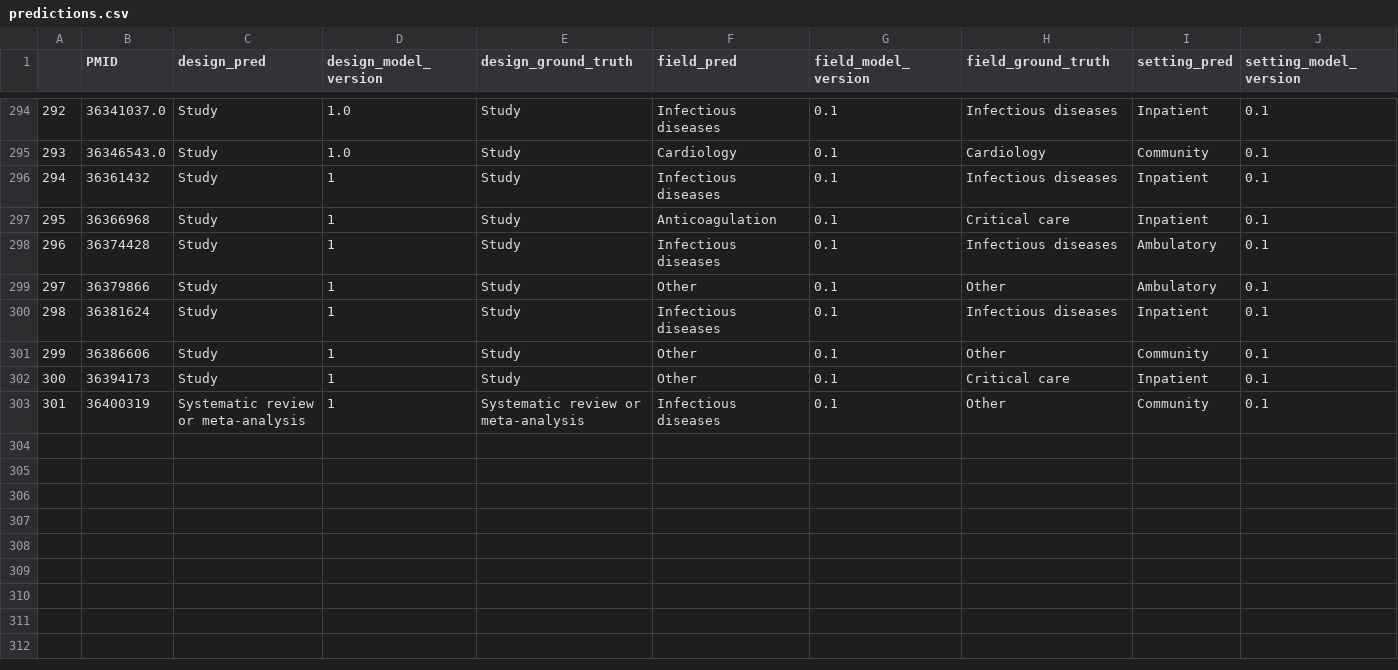
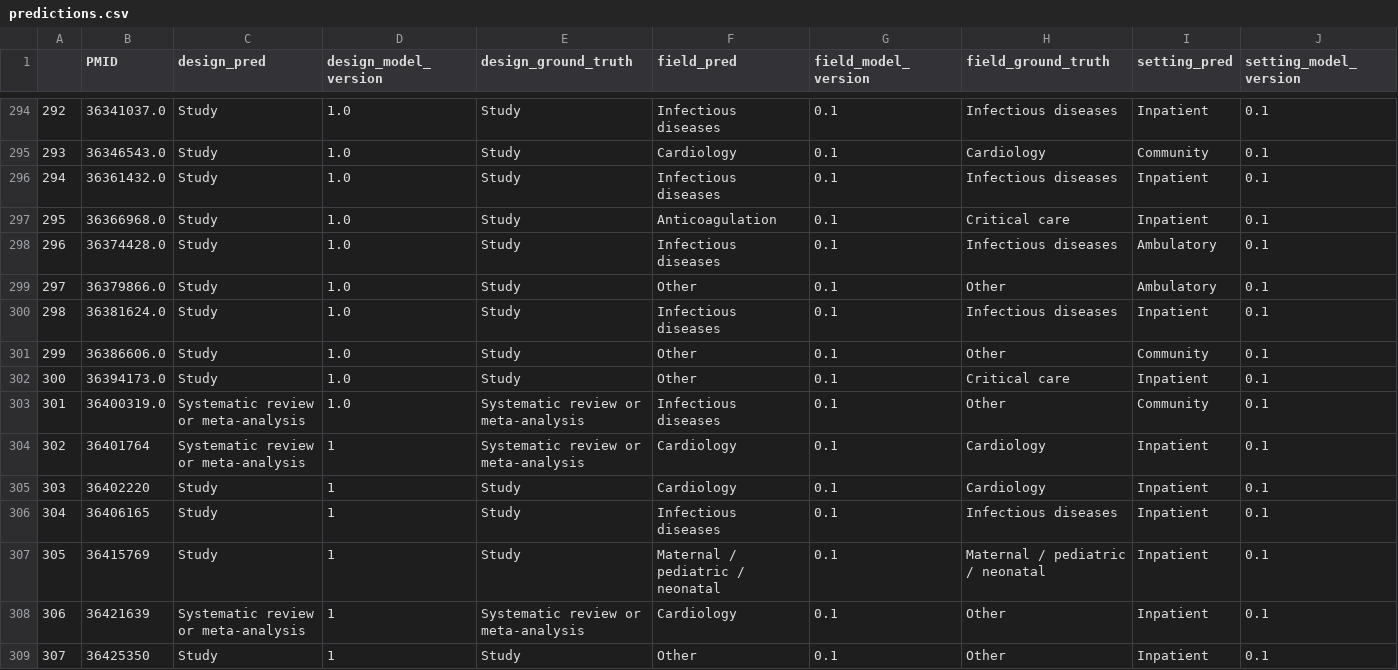
Before and after one commit to urppchusj/impactpharmacie, a CSV file: data/second_gen/predictions.csv, drawn as a sheet; only a part is shown, gaps mark what is left out; rows hold the shown columns only; the diff names each change by its address in the sheet, - before the commit and + after, or states it on an @@ line.

```diff
--- a/data/second_gen/predictions.csv
+++ b/data/second_gen/predictions.csv
-B296 (PMID): 36361432
+B296 (PMID): 36361432.0
-D296:D303 (design_model_version): 1
+D296:D303 (design_model_version): 1.0
-B297 (PMID): 36366968
+B297 (PMID): 36366968.0
-B298 (PMID): 36374428
+B298 (PMID): 36374428.0
-B299 (PMID): 36379866
+B299 (PMID): 36379866.0
-B300 (PMID): 36381624
+B300 (PMID): 36381624.0
-B301 (PMID): 36386606
+B301 (PMID): 36386606.0
-B302 (PMID): 36394173
+B302 (PMID): 36394173.0
-B303 (PMID): 36400319
+B303 (PMID): 36400319.0
+row 304: 302 | 36401764 | Systematic review or meta-analysis | 1 | Systematic review or meta-analysis | Cardiology | 0.1 | Cardiology | Inpatient | 0.1
+row 305: 303 | 36402220 | Study | 1 | Study | Cardiology | 0.1 | Cardiology | Inpatient | 0.1
+row 306: 304 | 36406165 | Study | 1 | Study | Infectious diseases | 0.1 | Infectious diseases | Inpatient | 0.1
+row 307: 305 | 36415769 | Study | 1 | Study | Maternal / pediatric / neonatal | 0.1 | Maternal / pediatric / neonatal | Inpatient | 0.1
+row 308: 306 | 36421639 | Systematic review or meta-analysis | 1 | Systematic review or meta-analysis | Cardiology | 0.1 | Other | Inpatient | 0.1
+row 309: 307 | 36425350 | Study | 1 | Study | Other | 0.1 | Other | Inpatient | 0.1
```
Also changed, not shown: data/second_gen/extraction_log.csv, 2 other files.
